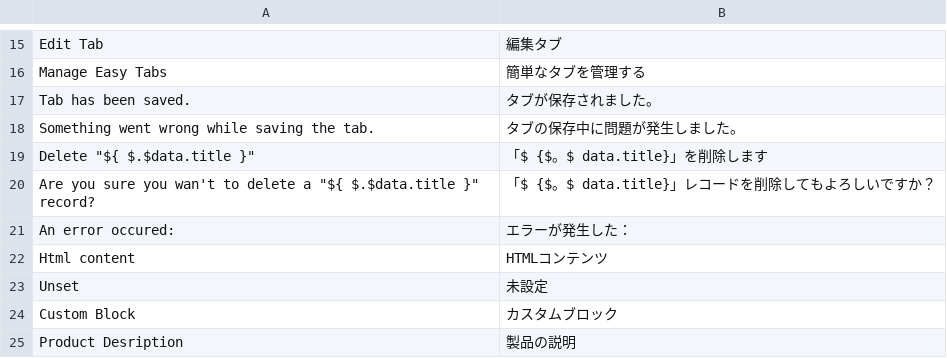
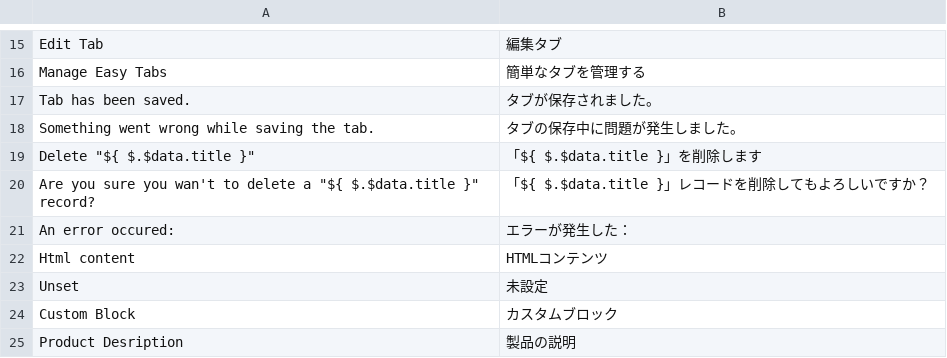
Before and after one commit to swissup/module-easytabs, a CSV file: i18n/ja_JP.csv, drawn as a sheet; only a part is shown, gaps mark what is left out; the diff names each change by its address in the sheet, - before the commit and + after, or states it on an @@ line.

Commit message:
Update ja_JP.csv (POEditor.com)

```diff
--- a/i18n/ja_JP.csv
+++ b/i18n/ja_JP.csv
-B19: 「$ {$。$ data.title}」を削除します
+B19: 「${ $.$data.title }」を削除します
-B20: 「$ {$。$ data.title}」レコードを削除してもよろしいですか？
+B20: 「${ $.$data.title }」レコードを削除してもよろしいですか？
```
